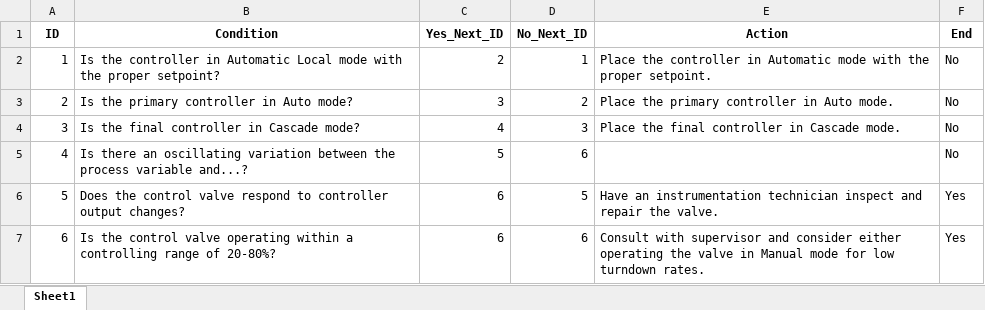
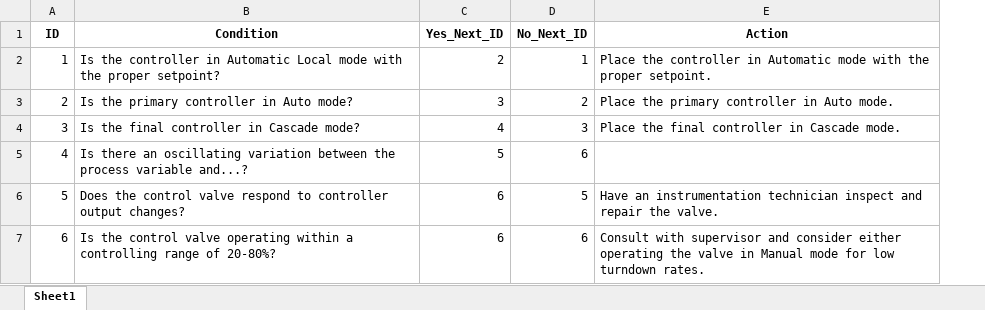
Before and after one commit to ranga-NSL/expert_system, an Excel workbook: playbook_rules.xlsx, sheet Sheet1, drawn as a sheet; values as stored, in another font and other column widths than the file's, no borders; the diff names each change by its address in the sheet, - before the commit and + after, or states it on an @@ line.

```diff
--- a/playbook_rules.xlsx (sheet Sheet1)
+++ b/playbook_rules.xlsx (sheet Sheet1)
-column F (End), rows 2-7: No | No | No | No | Yes | Yes
```
Also changed, not shown: 8 other files.
